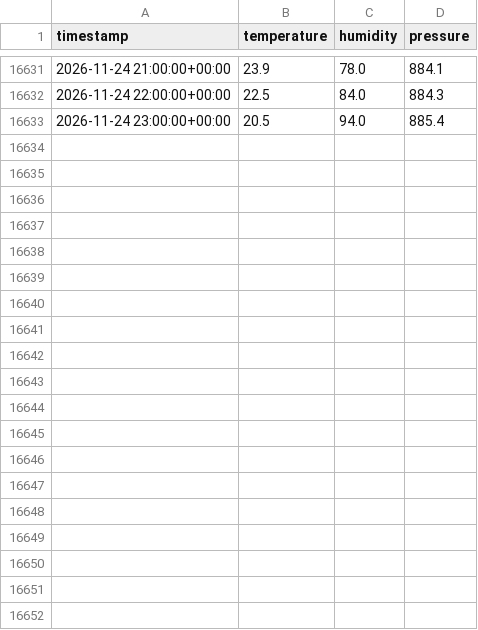
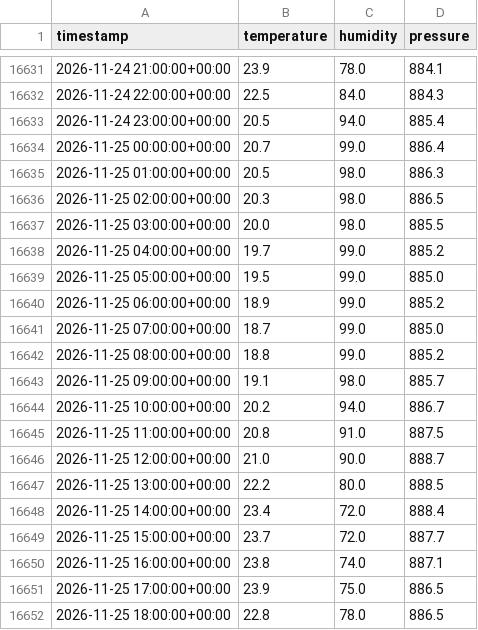
Before and after one commit to Gabriel-Domingueti/weather-station-dashboard, a CSV file: data/sul_de_minas/nova_resende.csv, drawn as a sheet; only a part is shown, gaps mark what is left out; the diff covers the shown part only.

```diff
--- a/data/sul_de_minas/nova_resende.csv
+++ b/data/sul_de_minas/nova_resende.csv
@@ -16633 +16633,20 @@ timestamp,temperature,humidity,pressure
 2026-11-24 23:00:00+00:00,20.5,94.0,885.4
+2026-11-25 00:00:00+00:00,20.7,99.0,886.4
+2026-11-25 01:00:00+00:00,20.5,98.0,886.3
+2026-11-25 02:00:00+00:00,20.3,98.0,886.5
+2026-11-25 03:00:00+00:00,20.0,98.0,885.5
+2026-11-25 04:00:00+00:00,19.7,99.0,885.2
+2026-11-25 05:00:00+00:00,19.5,99.0,885.0
+2026-11-25 06:00:00+00:00,18.9,99.0,885.2
+2026-11-25 07:00:00+00:00,18.7,99.0,885.0
+2026-11-25 08:00:00+00:00,18.8,99.0,885.2
+2026-11-25 09:00:00+00:00,19.1,98.0,885.7
+2026-11-25 10:00:00+00:00,20.2,94.0,886.7
+2026-11-25 11:00:00+00:00,20.8,91.0,887.5
+2026-11-25 12:00:00+00:00,21.0,90.0,888.7
+2026-11-25 13:00:00+00:00,22.2,80.0,888.5
+2026-11-25 14:00:00+00:00,23.4,72.0,888.4
+2026-11-25 15:00:00+00:00,23.7,72.0,887.7
+2026-11-25 16:00:00+00:00,23.8,74.0,887.1
+2026-11-25 17:00:00+00:00,23.9,75.0,886.5
+2026-11-25 18:00:00+00:00,22.8,78.0,886.5
```
Also changed, not shown: 29 added rows elsewhere in this file, data/raw/2026-11.csv, data/sul_de_minas/carmo_de_minas.csv, 24 other files.
